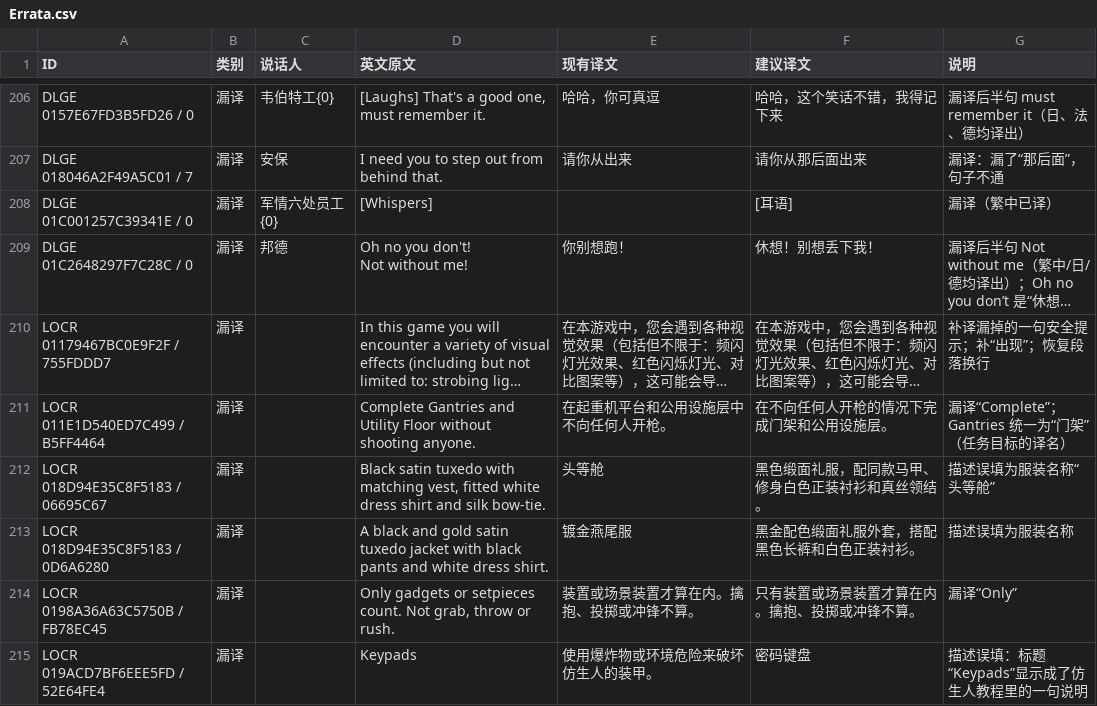
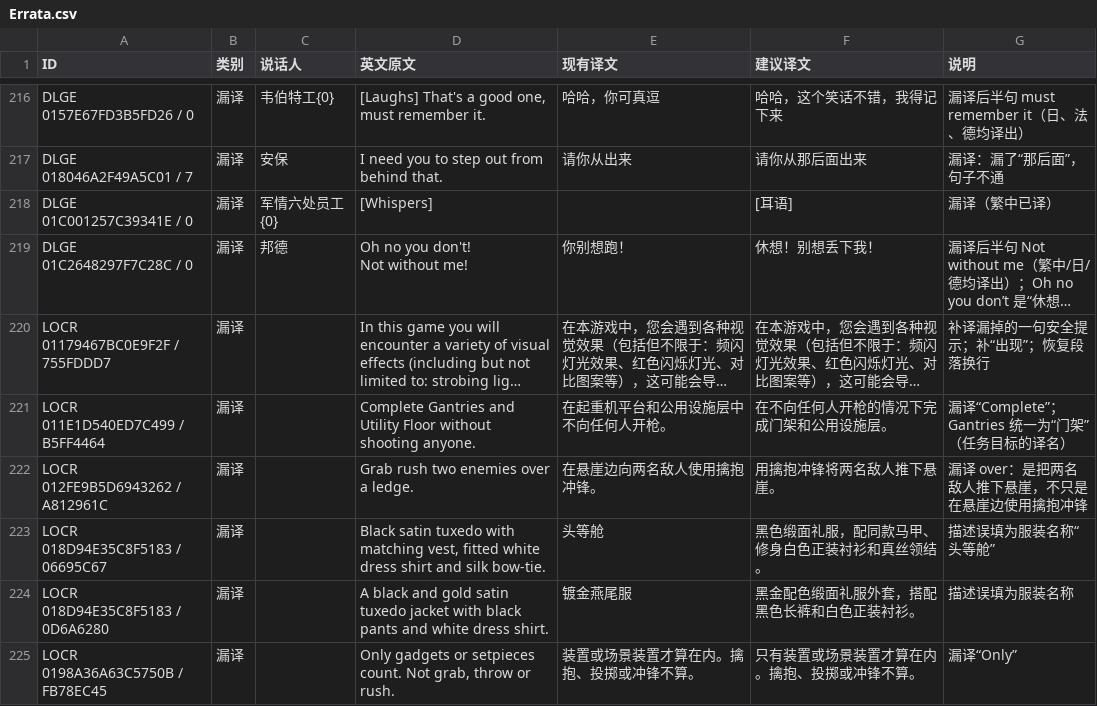
Before and after one commit to JackerGamer/007-FL-Localization, a CSV file: Errata.csv, drawn as a sheet; only a part is shown, gaps mark what is left out; the shorter side is filled out with more unchanged rows; long unchanged cells end in …; the diff covers the shown part only; the diff names each change by its address in the sheet, - before the commit and + after, or states it on an @@ line.

```diff
--- a/Errata.csv
+++ b/Errata.csv
+row 222: LOCR 012FE9B5D6943262 / A812961C | 漏译 |  | Grab rush two enemies over a ledge. | 在悬崖边向两名敌人使用擒抱冲锋。 | 用擒抱冲锋将两名敌人推下悬崖。 | 漏译 over：是把两名敌人推下悬崖，不只是在悬崖边使用擒抱冲锋
```
Also changed, not shown: 14 added rows elsewhere in this file, 2 other files.
